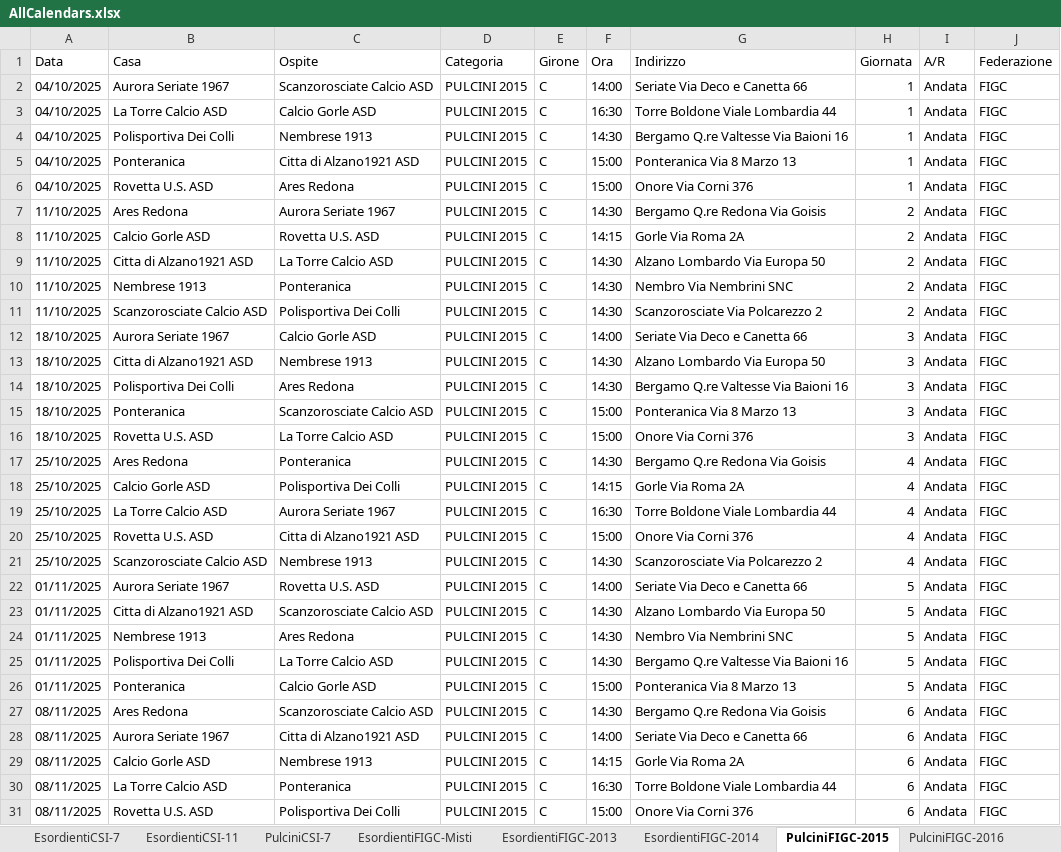
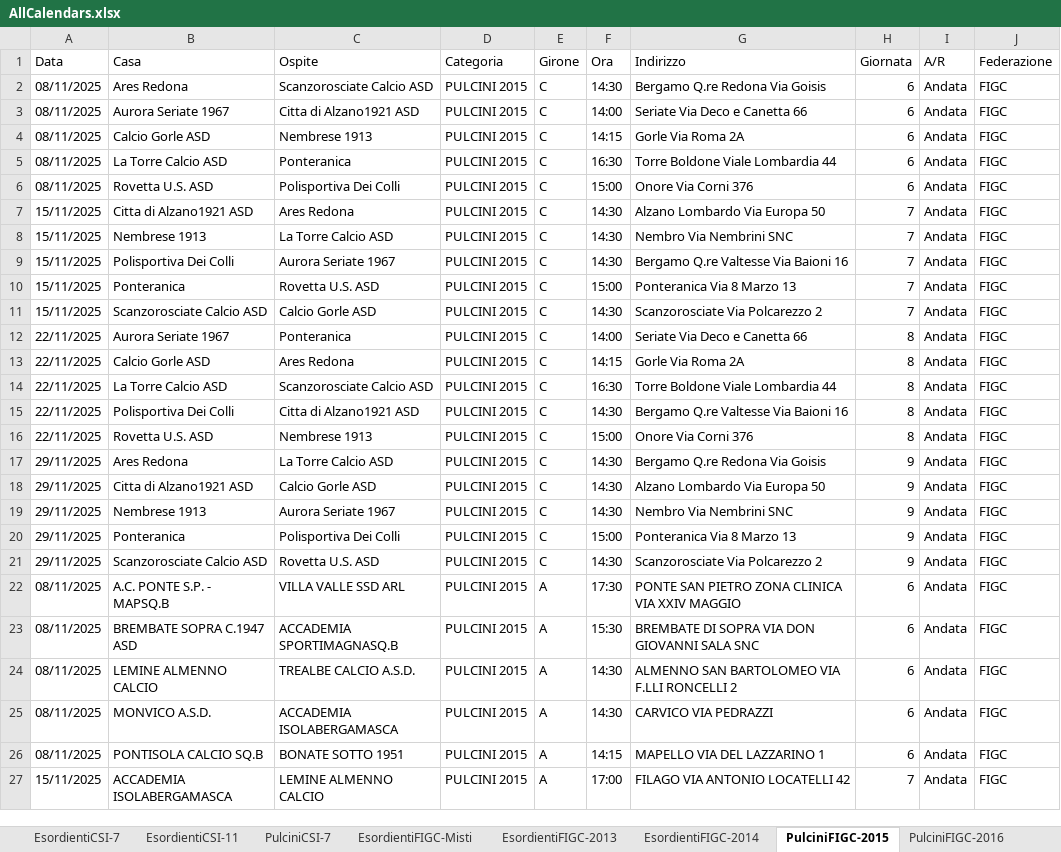
Before and after one commit to dfuselli/scouting-calendar-helper, an Excel workbook: app/resources/AllCalendars.xlsx, sheet PulciniFIGC-2015, drawn as a sheet; only a part is shown; the shorter side is filled out with more unchanged rows; values as stored, in another font and other column widths than the file's, no borders; charts and pictures not drawn; the diff covers the shown part only; the diff names each change by its address in the sheet, - before the commit and + after, or states it on an @@ line.

```diff
--- a/app/resources/AllCalendars.xlsx (sheet PulciniFIGC-2015)
+++ b/app/resources/AllCalendars.xlsx (sheet PulciniFIGC-2015)
-row 2: 04/10/2025 | Aurora Seriate 1967 | Scanzorosciate Calcio ASD | PULCINI 2015 | C | 14:00 | Seriate Via Deco e Canetta 66 | 1 | Andata | FIGC
-row 3: 04/10/2025 | La Torre Calcio ASD | Calcio Gorle ASD | PULCINI 2015 | C | 16:30 | Torre Boldone Viale Lombardia 44 | 1 | Andata | FIGC
-row 4: 04/10/2025 | Polisportiva Dei Colli | Nembrese 1913 | PULCINI 2015 | C | 14:30 | Bergamo Q.re Valtesse Via Baioni 16 | 1 | Andata | FIGC
-row 5: 04/10/2025 | Ponteranica | Citta di Alzano1921 ASD | PULCINI 2015 | C | 15:00 | Ponteranica Via 8 Marzo 13 | 1 | Andata | FIGC
-row 6: 04/10/2025 | Rovetta U.S. ASD | Ares Redona | PULCINI 2015 | C | 15:00 | Onore Via Corni 376 | 1 | Andata | FIGC
-row 7: 11/10/2025 | Ares Redona | Aurora Seriate 1967 | PULCINI 2015 | C | 14:30 | Bergamo Q.re Redona Via Goisis | 2 | Andata | FIGC
-row 8: 11/10/2025 | Calcio Gorle ASD | Rovetta U.S. ASD | PULCINI 2015 | C | 14:15 | Gorle Via Roma 2A | 2 | Andata | FIGC
-row 9: 11/10/2025 | Citta di Alzano1921 ASD | La Torre Calcio ASD | PULCINI 2015 | C | 14:30 | Alzano Lombardo Via Europa 50 | 2 | Andata | FIGC
-row 10: 11/10/2025 | Nembrese 1913 | Ponteranica | PULCINI 2015 | C | 14:30 | Nembro Via Nembrini SNC | 2 | Andata | FIGC
-row 11: 11/10/2025 | Scanzorosciate Calcio ASD | Polisportiva Dei Colli | PULCINI 2015 | C | 14:30 | Scanzorosciate Via Polcarezzo 2 | 2 | Andata | FIGC
-row 12: 18/10/2025 | Aurora Seriate 1967 | Calcio Gorle ASD | PULCINI 2015 | C | 14:00 | Seriate Via Deco e Canetta 66 | 3 | Andata | FIGC
-row 13: 18/10/2025 | Citta di Alzano1921 ASD | Nembrese 1913 | PULCINI 2015 | C | 14:30 | Alzano Lombardo Via Europa 50 | 3 | Andata | FIGC
-row 14: 18/10/2025 | Polisportiva Dei Colli | Ares Redona | PULCINI 2015 | C | 14:30 | Bergamo Q.re Valtesse Via Baioni 16 | 3 | Andata | FIGC
-row 15: 18/10/2025 | Ponteranica | Scanzorosciate Calcio ASD | PULCINI 2015 | C | 15:00 | Ponteranica Via 8 Marzo 13 | 3 | Andata | FIGC
-row 16: 18/10/2025 | Rovetta U.S. ASD | La Torre Calcio ASD | PULCINI 2015 | C | 15:00 | Onore Via Corni 376 | 3 | Andata | FIGC
-row 17: 25/10/2025 | Ares Redona | Ponteranica | PULCINI 2015 | C | 14:30 | Bergamo Q.re Redona Via Goisis | 4 | Andata | FIGC
-row 18: 25/10/2025 | Calcio Gorle ASD | Polisportiva Dei Colli | PULCINI 2015 | C | 14:15 | Gorle Via Roma 2A | 4 | Andata | FIGC
-row 19: 25/10/2025 | La Torre Calcio ASD | Aurora Seriate 1967 | PULCINI 2015 | C | 16:30 | Torre Boldone Viale Lombardia 44 | 4 | Andata | FIGC
-row 20: 25/10/2025 | Rovetta U.S. ASD | Citta di Alzano1921 ASD | PULCINI 2015 | C | 15:00 | Onore Via Corni 376 | 4 | Andata | FIGC
-row 21: 25/10/2025 | Scanzorosciate Calcio ASD | Nembrese 1913 | PULCINI 2015 | C | 14:30 | Scanzorosciate Via Polcarezzo 2 | 4 | Andata | FIGC
-row 22: 01/11/2025 | Aurora Seriate 1967 | Rovetta U.S. ASD | PULCINI 2015 | C | 14:00 | Seriate Via Deco e Canetta 66 | 5 | Andata | FIGC
-row 23: 01/11/2025 | Citta di Alzano1921 ASD | Scanzorosciate Calcio ASD | PULCINI 2015 | C | 14:30 | Alzano Lombardo Via Europa 50 | 5 | Andata | FIGC
-row 24: 01/11/2025 | Nembrese 1913 | Ares Redona | PULCINI 2015 | C | 14:30 | Nembro Via Nembrini SNC | 5 | Andata | FIGC
-row 25: 01/11/2025 | Polisportiva Dei Colli | La Torre Calcio ASD | PULCINI 2015 | C | 14:30 | Bergamo Q.re Valtesse Via Baioni 16 | 5 | Andata | FIGC
-row 26: 01/11/2025 | Ponteranica | Calcio Gorle ASD | PULCINI 2015 | C | 15:00 | Ponteranica Via 8 Marzo 13 | 5 | Andata | FIGC
```
Also changed, not shown: 70 removed rows elsewhere in this sheet, sheet EsordientiFIGC-2013, sheet EsordientiFIGC-2014, sheet Primi Calci, sheet PulciniFIGC-2016, sheet Giovanissimi-2011, sheet PulciniFIGC-Misti, 2 more sheets, hidden cells, charts or pictures, app/resources/AllCalendarsMerged.xlsx, 1 other file.
